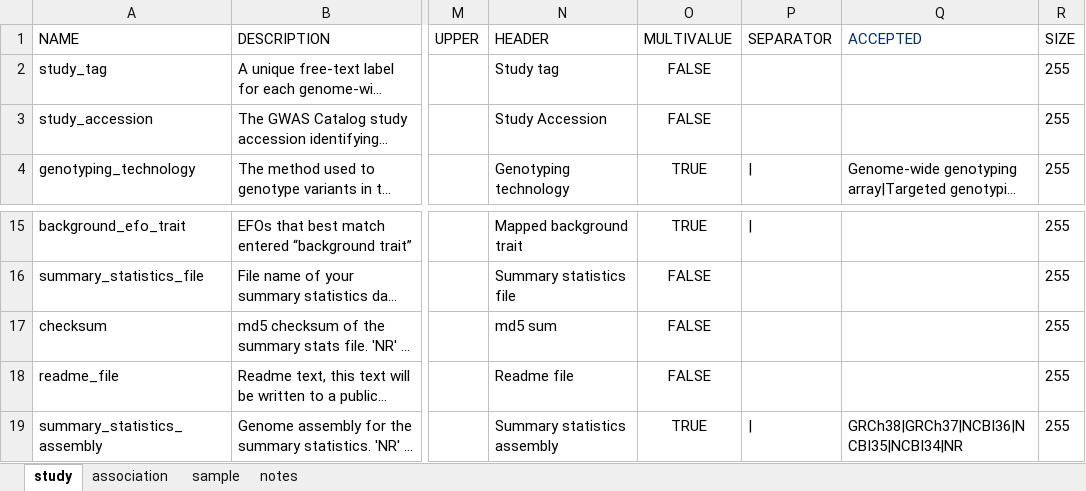
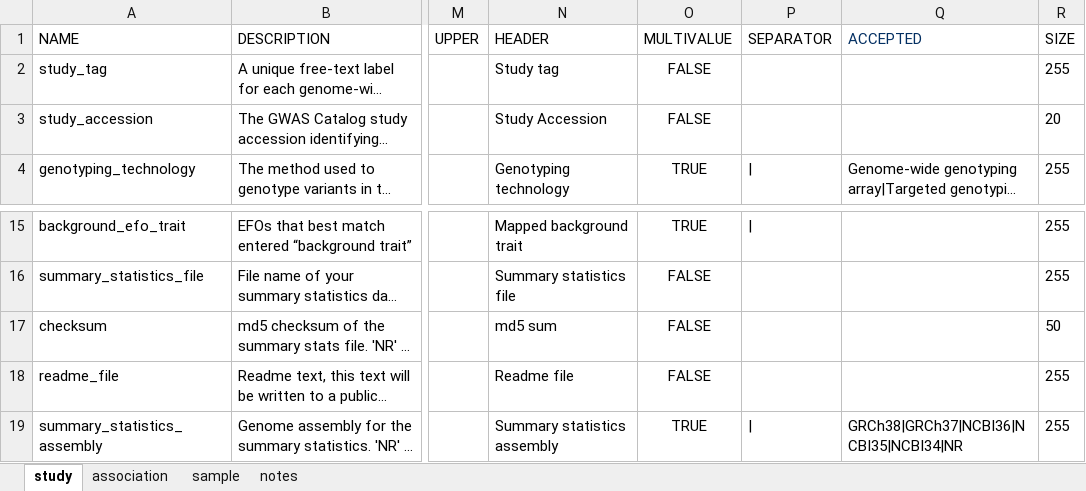
Before and after one commit to EBISPOT/gwas-template-services, an Excel workbook: schema_definitions/template_schema_v1.6.xlsx, sheet study, drawn as a sheet; only a part is shown, gaps mark what is left out; long unchanged cells end in …; values as stored, in another font and other column widths than the file's, no borders; the diff names each change by its address in the sheet, - before the commit and + after, or states it on an @@ line.

Commit message:
Adjusted some of the field sizes.

```diff
--- a/schema_definitions/template_schema_v1.6.xlsx (sheet study)
+++ b/schema_definitions/template_schema_v1.6.xlsx (sheet study)
-R3 (SIZE): 255
+R3 (SIZE): 20
-R17 (SIZE): 255
+R17 (SIZE): 50
```
Also changed, not shown: sheet sample, 1 other file.
